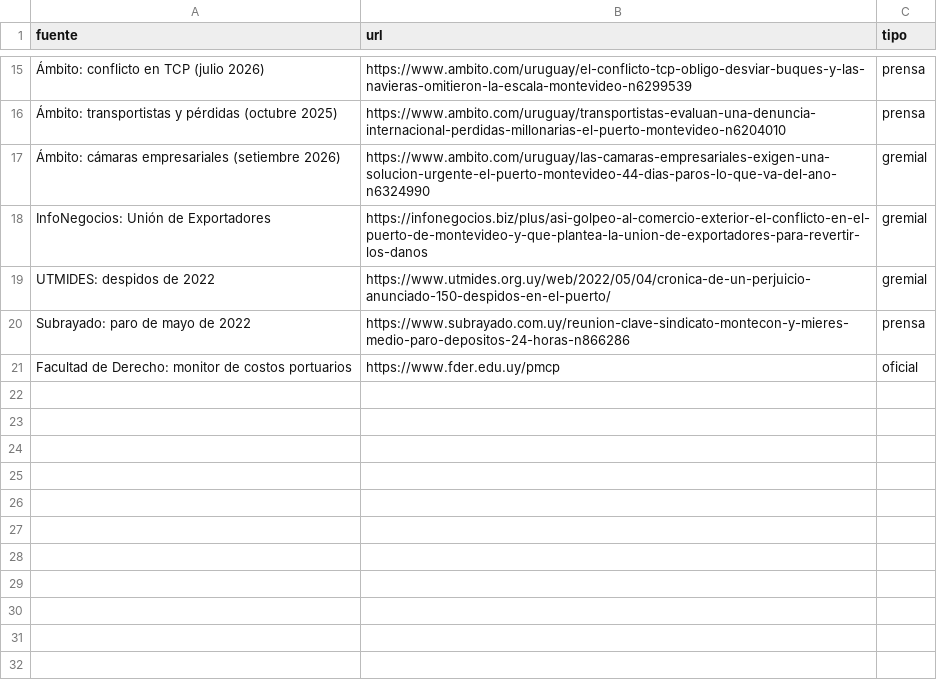
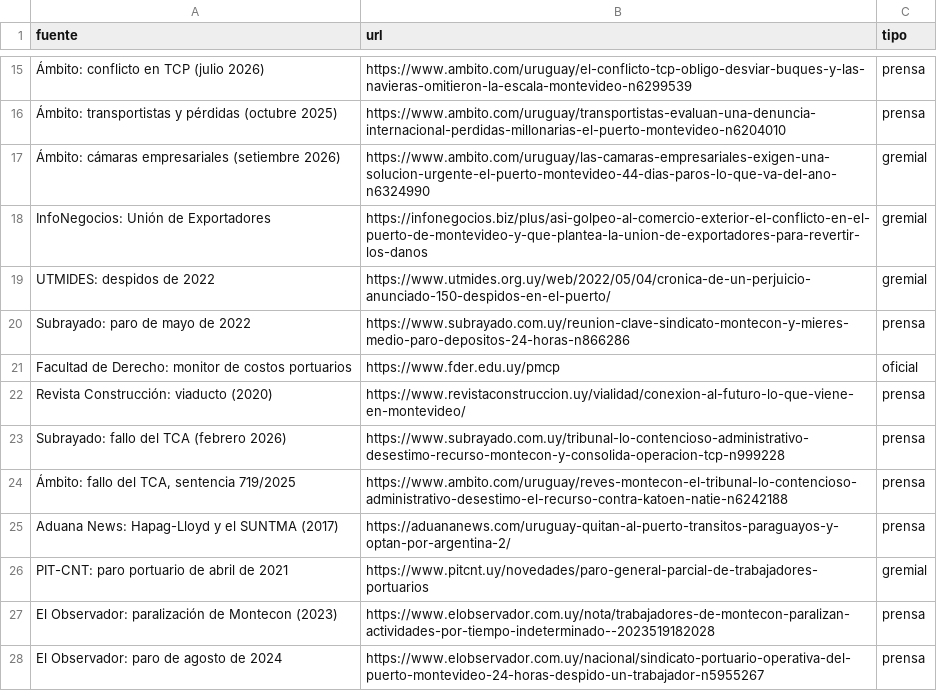
Before and after one commit to GuilleCodeUY/Revision_Estado_Uruguay, a CSV file: publico/puerto_fuentes.csv, drawn as a sheet; only a part is shown, gaps mark what is left out; the diff names each change by its address in the sheet, - before the commit and + after, or states it on an @@ line.

Commit message:
Caso 4: Puerto de Montevideo

```diff
--- a/publico/puerto_fuentes.csv
+++ b/publico/puerto_fuentes.csv
+row 22: Revista Construcción: viaducto (2020) | https://www.revistaconstruccion.uy/vialidad/conexion-al-futuro-lo-que-viene-en-montevideo/ | prensa
+row 23: Subrayado: fallo del TCA (febrero 2026) | https://www.subrayado.com.uy/tribunal-lo-contencioso-administrativo-desestimo-recurso-montecon-y-consolida-operacion-tcp-n999228 | prensa
+row 24: Ámbito: fallo del TCA, sentencia 719/2025 | https://www.ambito.com/uruguay/reves-montecon-el-tribunal-lo-contencioso-administrativo-desestimo-el-recurso-contra-katoen-natie-n6242188 | prensa
+row 25: Aduana News: Hapag-Lloyd y el SUNTMA (2017) | https://aduananews.com/uruguay-quitan-al-puerto-transitos-paraguayos-y-optan-por-argentina-2/ | prensa
+row 26: PIT-CNT: paro portuario de abril de 2021 | https://www.pitcnt.uy/novedades/paro-general-parcial-de-trabajadores-portuarios | gremial
+row 27: El Observador: paralización de Montecon (2023) | https://www.elobservador.com.uy/nota/trabajadores-de-montecon-paralizan-actividades-por-tiempo-indeterminado--2023519182028 | prensa
+row 28: El Observador: paro de agosto de 2024 | https://www.elobservador.com.uy/nacional/sindicato-portuario-operativa-del-puerto-montevideo-24-horas-despido-un-trabajador-n5955267 | prensa
```
Also changed, not shown: 6 other files.
